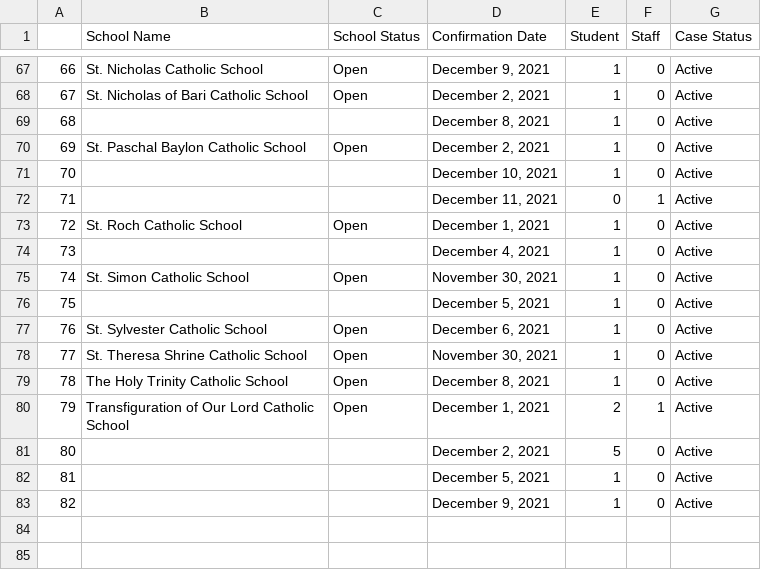
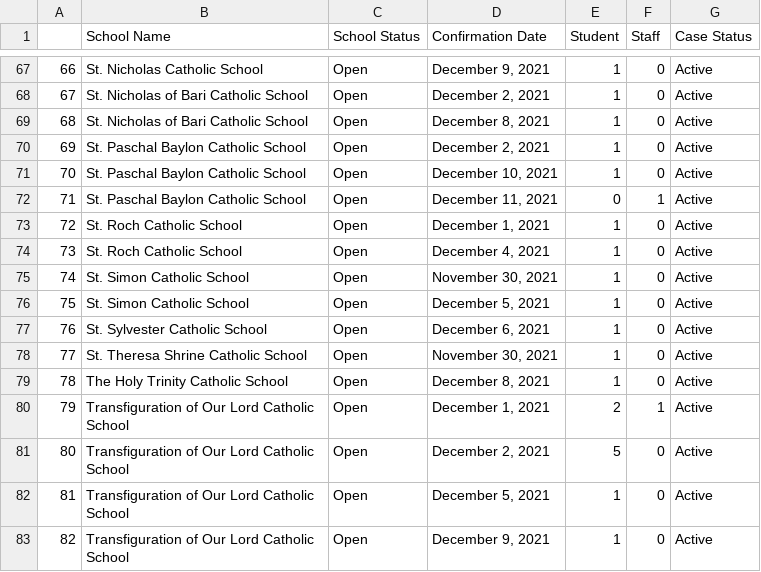
Before and after one commit to dudeandu/data-uploader-machine, a CSV file: boardsRaw/all_TCDSB_RAW.csv, drawn as a sheet; only a part is shown, gaps mark what is left out; the diff covers the shown part only.

```diff
--- a/boardsRaw/all_TCDSB_RAW.csv
+++ b/boardsRaw/all_TCDSB_RAW.csv
@@ -68,10 +68,10 @@
 "67","St. Nicholas of Bari Catholic School","Open","December 2, 2021","1","0","Active"
-"68","","","December 8, 2021","1","0","Active"
+"68","St. Nicholas of Bari Catholic School","Open","December 8, 2021","1","0","Active"
 "69","St. Paschal Baylon Catholic School","Open","December 2, 2021","1","0","Active"
-"70","","","December 10, 2021","1","0","Active"
-"71","","","December 11, 2021","0","1","Active"
+"70","St. Paschal Baylon Catholic School","Open","December 10, 2021","1","0","Active"
+"71","St. Paschal Baylon Catholic School","Open","December 11, 2021","0","1","Active"
 "72","St. Roch Catholic School","Open","December 1, 2021","1","0","Active"
-"73","","","December 4, 2021","1","0","Active"
+"73","St. Roch Catholic School","Open","December 4, 2021","1","0","Active"
 "74","St. Simon Catholic School","Open","November 30, 2021","1","0","Active"
-"75","","","December 5, 2021","1","0","Active"
+"75","St. Simon Catholic School","Open","December 5, 2021","1","0","Active"
 "76","St. Sylvester Catholic School","Open","December 6, 2021","1","0","Active"
@@ -80,4 +80,4 @@
 "79","Transfiguration of Our Lord Catholic School","Open","December 1, 2021","2","1","Active"
-"80","","","December 2, 2021","5","0","Active"
-"81","","","December 5, 2021","1","0","Active"
-"82","","","December 9, 2021","1","0","Active"
+"80","Transfiguration of Our Lord Catholic School","Open","December 2, 2021","5","0","Active"
+"81","Transfiguration of Our Lord Catholic School","Open","December 5, 2021","1","0","Active"
+"82","Transfiguration of Our Lord Catholic School","Open","December 9, 2021","1","0","Active"
```
Also changed, not shown: 50 edited cells elsewhere in this file, boardsRaw/all_monavenir_RAW.csv, boardsRaw/all_viamonde_RAW.csv, 2 other files.
